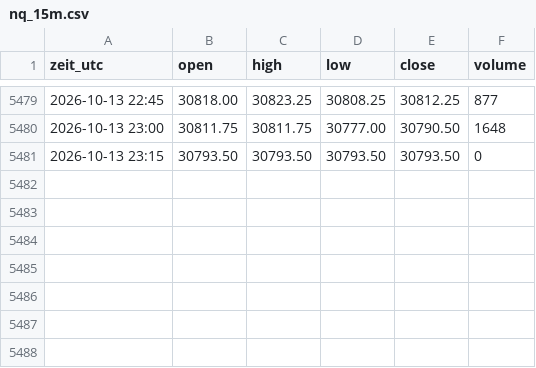
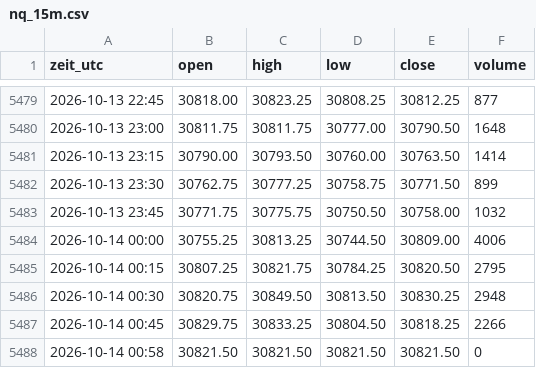
Before and after one commit to salobig575-coder/nq-daten, a CSV file: data/nq_15m.csv, drawn as a sheet; only a part is shown, gaps mark what is left out.

```diff
--- a/data/nq_15m.csv
+++ b/data/nq_15m.csv
@@ -5480,2 +5480,9 @@ zeit_utc,open,high,low,close,volume
 2026-10-13 23:00,30811.75,30811.75,30777.00,30790.50,1648
-2026-10-13 23:15,30793.50,30793.50,30793.50,30793.50,0
+2026-10-13 23:15,30790.00,30793.50,30760.00,30763.50,1414
+2026-10-13 23:30,30762.75,30777.25,30758.75,30771.50,899
+2026-10-13 23:45,30771.75,30775.75,30750.50,30758.00,1032
+2026-10-14 00:00,30755.25,30813.25,30744.50,30809.00,4006
+2026-10-14 00:15,30807.25,30821.75,30784.25,30820.50,2795
+2026-10-14 00:30,30820.75,30849.50,30813.50,30830.25,2948
+2026-10-14 00:45,30829.75,30833.25,30804.50,30818.25,2266
+2026-10-14 00:58,30821.50,30821.50,30821.50,30821.50,0
```
Also changed, not shown: data/btc_15m.csv, data/btc_5m.csv, 22 other files.
